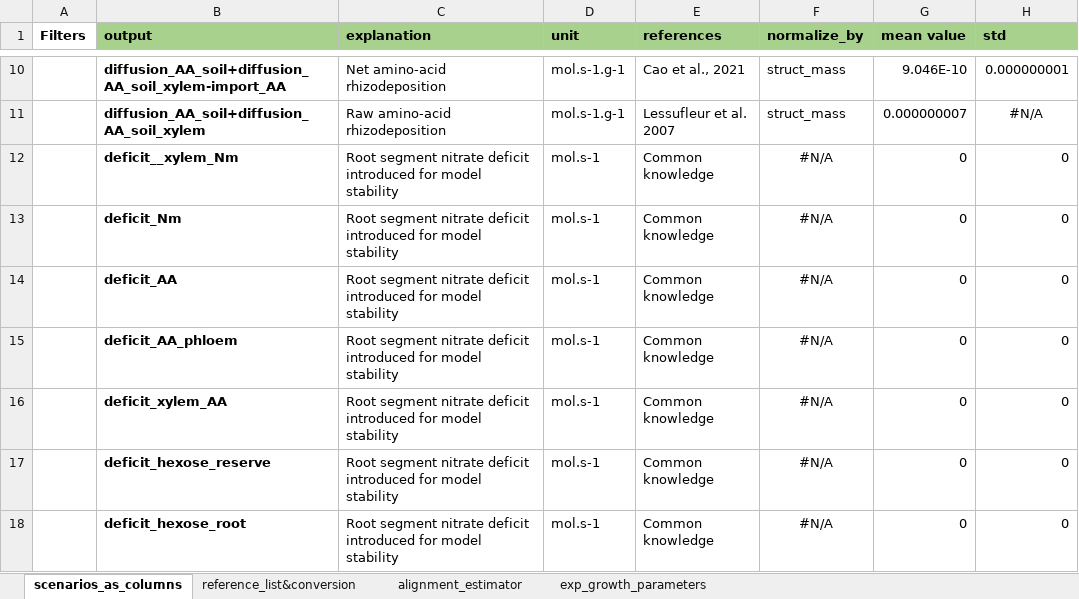
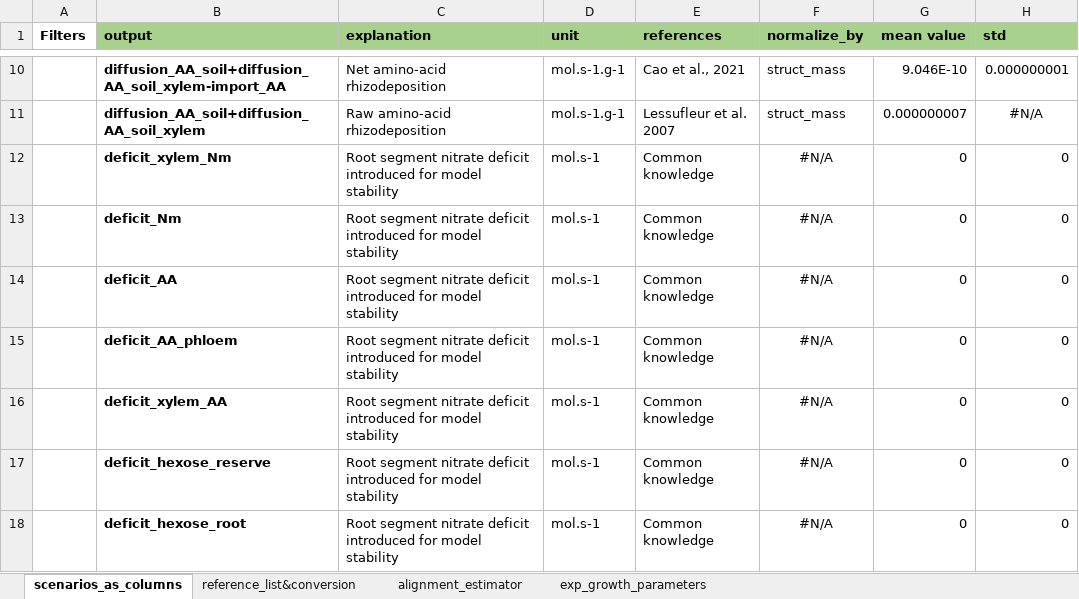
Before and after one commit to GeraultTr/Root_BRIDGES, an Excel workbook: simulations/inputs/outputs_validation_root_cynaps_V0.xlsx, sheet scenarios_as_columns, drawn as a sheet; only a part is shown, gaps mark what is left out; values as stored, in another font and other column widths than the file's, no borders; conditional formats not drawn; the diff names each change by its address in the sheet, - before the commit and + after, or states it on an @@ line.

```diff
--- a/simulations/inputs/outputs_validation_root_cynaps_V0.xlsx (sheet scenarios_as_columns)
+++ b/simulations/inputs/outputs_validation_root_cynaps_V0.xlsx (sheet scenarios_as_columns)
-B12 (output): deficit__xylem_Nm
+B12 (output): deficit_xylem_Nm
```
Also changed, not shown: simulations/inputs/Scenarios_24_11_10.xlsx, 7 other files.
